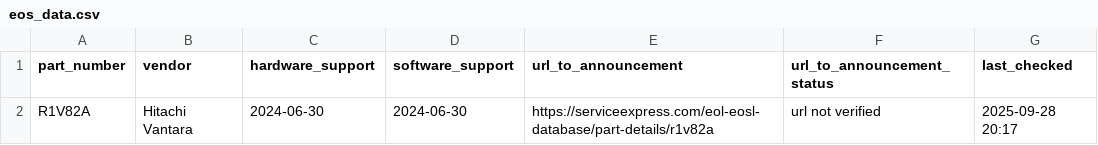
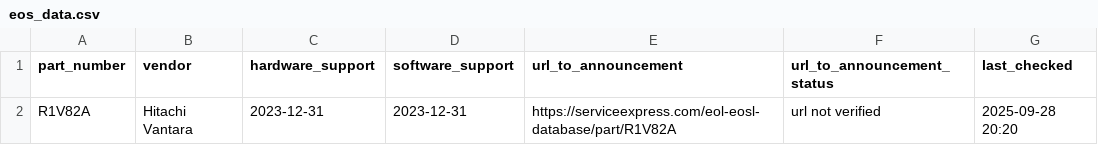
Before and after one commit to manelzz/eos-agent, a CSV file: data/eos_data.csv, drawn as a sheet.

Commit message:
Add EOS info

```diff
--- a/data/eos_data.csv
+++ b/data/eos_data.csv
@@ -1,2 +1,2 @@
 part_number,vendor,hardware_support,software_support,url_to_announcement,url_to_announcement_status,last_checked
-R1V82A,Hitachi Vantara,2024-06-30,2024-06-30,https://serviceexpress.com/eol-eosl-database/part-details/r1v82a,url not verified,2025-09-28 20:17
+R1V82A,Hitachi Vantara,2023-12-31,2023-12-31,https://serviceexpress.com/eol-eosl-database/part/R1V82A,url not verified,2025-09-28 20:20
```
